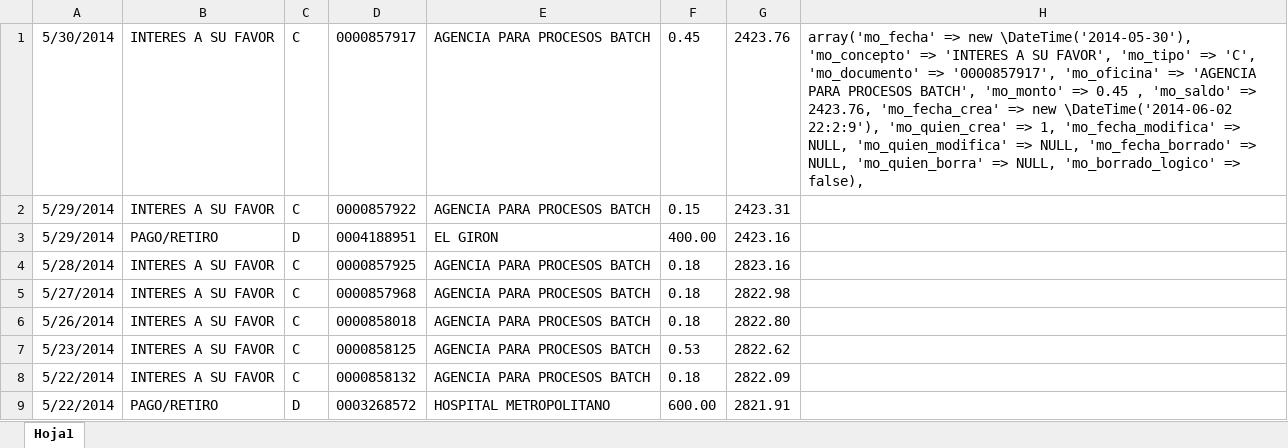
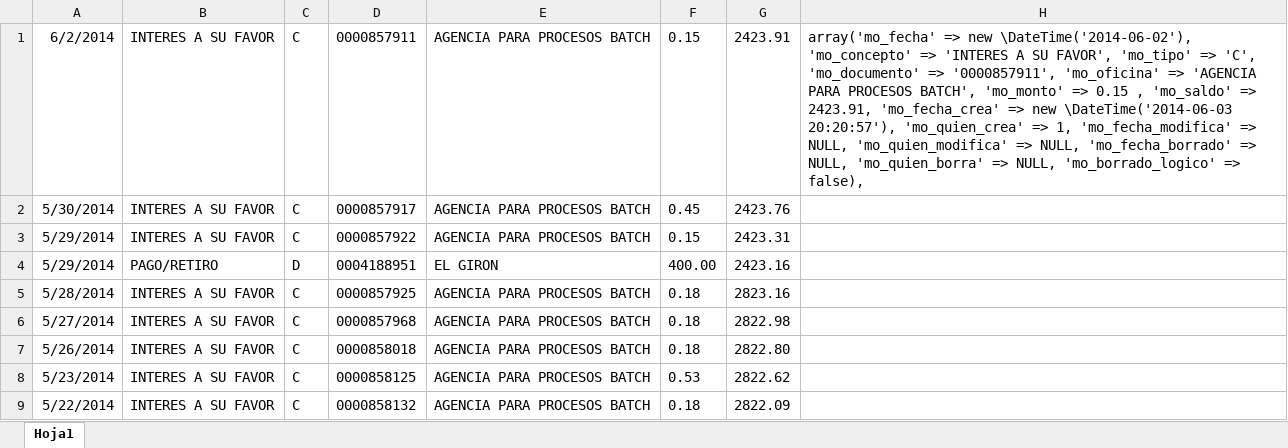
Before and after one commit to def3980/dml2, an Excel workbook: docs/backup/cuenta_2200555154.xlsx, sheet Hoja1, drawn as a sheet; only a part is shown; the shorter side is filled out with more unchanged rows; values as stored, in another font and other column widths than the file's, no borders; addresses are those after the commit; the diff names each change by its address in the sheet, - before the commit and + after, or states it on an @@ line.

```diff
--- a/docs/backup/cuenta_2200555154.xlsx (sheet Hoja1)
+++ b/docs/backup/cuenta_2200555154.xlsx (sheet Hoja1)
+row 1: 6/2/2014 | INTERES A SU FAVOR | C | 0000857911 | AGENCIA PARA PROCESOS BATCH | 0.15 | 2423.91 | array('mo_fecha' => new \DateTime('2014-06-02'), 'mo_concepto' => 'INTERES A SU FAVOR', 'mo_tipo' => 'C', 'mo_documento' => '0000857911', 'mo_oficina' => 'AGENCIA PARA PROCESOS BATCH', 'mo_monto' => 0.15 , 'mo_saldo' => 2423.91, 'mo_fecha_crea' => new \DateTime('2014-06-03 20:20:57'), 'mo_quien_crea' => 1, 'mo_fecha_modifica' => NULL, 'mo_quien_modifica' => NULL, 'mo_fecha_borrado' => NULL, 'mo_quien_borra' => NULL, 'mo_borrado_logico' => false),
-H2: array('mo_fecha' => new \DateTime('2014-05-30'), 'mo_concepto' => 'INTERES A SU FAVOR', 'mo_tipo' => 'C', 'mo_documento' => '0000857917', 'mo_oficina' => 'AGENCIA PARA PROCESOS BATCH', 'mo_monto' => 0.45 , 'mo_saldo' => 2423.76, 'mo_fecha_crea' => new \DateTime('2014-06-02 22:2:9'), 'mo_quien_crea' => 1, 'mo_fecha_modifica' => NULL, 'mo_quien_modifica' => NULL, 'mo_fecha_borrado' => NULL, 'mo_quien_borra' => NULL, 'mo_borrado_logico' => false),
+H2: (empty)
```
Also changed, not shown: docs/backup/cuenta_2200555126.xlsx, docs/backup/cuenta_3940694600.xlsx, 2 other files.
